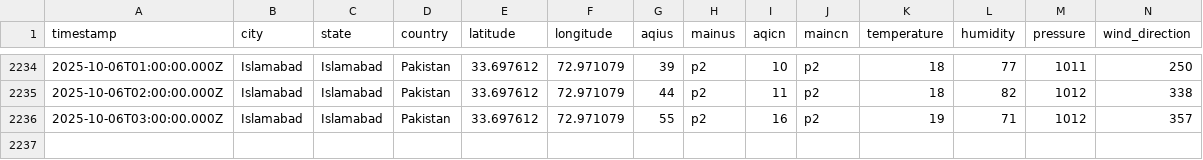
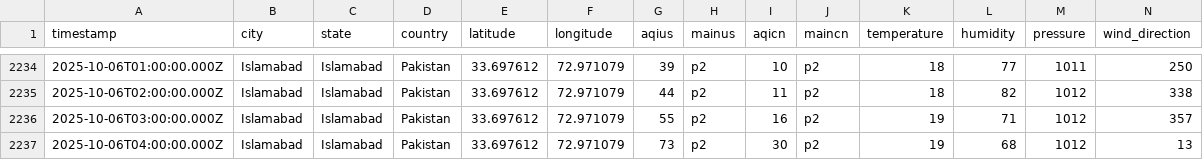
Before and after one commit to JawadAhmadCS/AQI_Predictor, a CSV file: data/weather_init.csv, drawn as a sheet; only a part is shown, gaps mark what is left out; rows hold the shown columns only; the diff names each change by its address in the sheet, - before the commit and + after, or states it on an @@ line.

```diff
--- a/data/weather_init.csv
+++ b/data/weather_init.csv
+row 2237: 2025-10-06T04:00:00.000Z | Islamabad | Islamabad | Pakistan | 33.697612 | 72.971079 | 73 | p2 | 30 | p2 | 19 | 68 | 1012 | 13
```
Also changed, not shown: data/features.csv.
